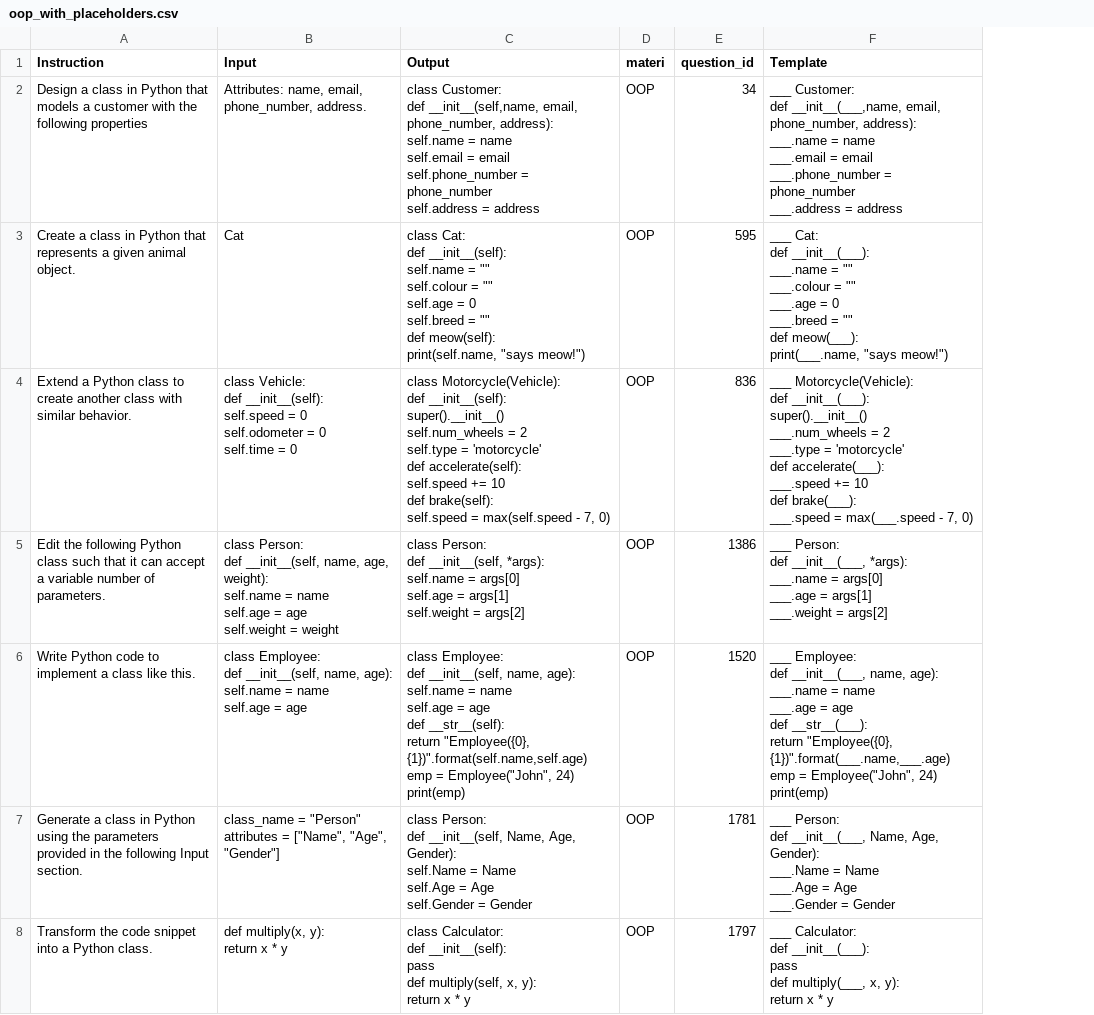
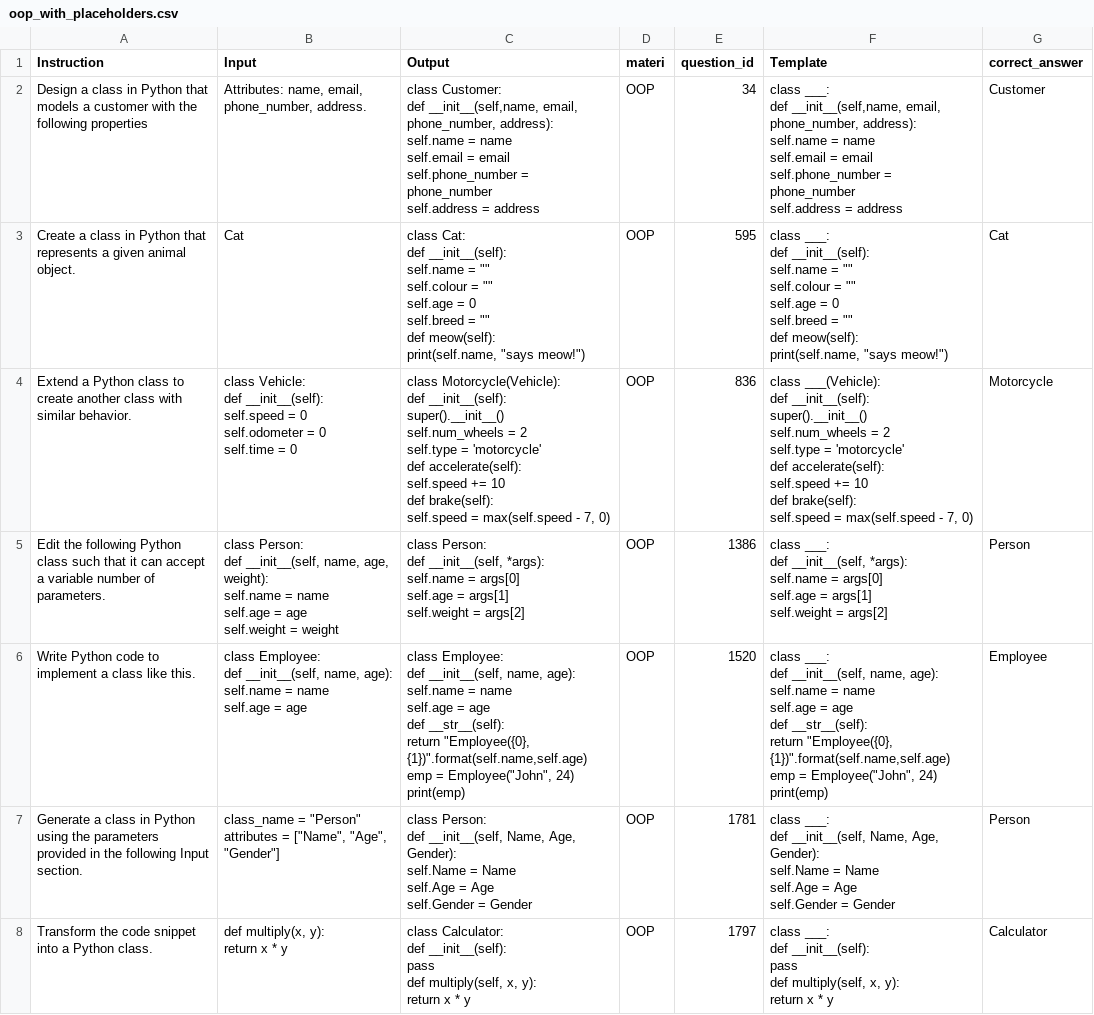
Before and after one commit to Yudhistira467/CAPSTONE-PROJEK---CODEY, a CSV file: Machine Learning/data soal/OOP/oop_with_placeholders.csv, drawn as a sheet; only a part is shown; ↵ is a line break in a cell; the diff covers the shown part only; the diff names each change by its address in the sheet, - before the commit and + after, or states it on an @@ line.

```diff
--- a/Machine Learning/data soal/OOP/oop_with_placeholders.csv
+++ b/Machine Learning/data soal/OOP/oop_with_placeholders.csv
+column G (correct_answer), rows 2-8: Customer | Cat | Motorcycle | Person | Employee | Person | Calculator
-F2 (Template): ___ Customer: ↵ def __init__(___,name, email, phone_number, address): ↵ ___.name = name ↵ ___.email = email ↵ ___.phone_number = phone_number ↵ ___.address = address
+F2 (Template): class ___: ↵ def __init__(self,name, email, phone_number, address): ↵ self.name = name ↵ self.email = email ↵ self.phone_number = phone_number ↵ self.address = address
-F3 (Template): ___ Cat: ↵ def __init__(___): ↵ ___.name = "" ↵ ___.colour = "" ↵ ___.age = 0 ↵ ___.breed = "" ↵ def meow(___): ↵ print(___.name, "says meow!")
+F3 (Template): class ___: ↵ def __init__(self): ↵ self.name = "" ↵ self.colour = "" ↵ self.age = 0 ↵ self.breed = "" ↵ def meow(self): ↵ print(self.name, "says meow!")
-F4 (Template): ___ Motorcycle(Vehicle): ↵ def __init__(___): ↵ super().__init__() ↵ ___.num_wheels = 2 ↵ ___.type = 'motorcycle' ↵ def accelerate(___): ↵ ___.speed += 10 ↵ def brake(___): ↵ ___.speed = max(___.speed - 7,…
+F4 (Template): class ___(Vehicle): ↵ def __init__(self): ↵ super().__init__() ↵ self.num_wheels = 2 ↵ self.type = 'motorcycle' ↵ def accelerate(self): ↵ self.speed += 10 ↵ def brake(self): ↵ self.speed = max(self.speed - 7,…
-F5 (Template): ___ Person: ↵ def __init__(___, *args): ↵ ___.name = args[0] ↵ ___.age = args[1] ↵ ___.weight = args[2]
+F5 (Template): class ___: ↵ def __init__(self, *args): ↵ self.name = args[0] ↵ self.age = args[1] ↵ self.weight = args[2]
-F6 (Template): ___ Employee: ↵ def __init__(___, name, age): ↵ ___.name = name ↵ ___.age = age ↵ def __str__(___): ↵ return "Employee({0}, {1})".format(___.name,___.age) ↵ emp =…
+F6 (Template): class ___: ↵ def __init__(self, name, age): ↵ self.name = name ↵ self.age = age ↵ def __str__(self): ↵ return "Employee({0}, {1})".format(self.name,self.age) ↵ emp =…
-F7 (Template): ___ Person: ↵ def __init__(___, Name, Age, Gender): ↵ ___.Name = Name ↵ ___.Age = Age ↵ ___.Gender = Gender
+F7 (Template): class ___: ↵ def __init__(self, Name, Age, Gender): ↵ self.Name = Name ↵ self.Age = Age ↵ self.Gender = Gender
-F8 (Template): ___ Calculator: ↵ def __init__(___): ↵ pass ↵ def multiply(___, x, y):…
+F8 (Template): class ___: ↵ def __init__(self): ↵ pass ↵ def multiply(self, x, y):…
```
Also changed, not shown: 2 removed rows and 41 edited cells elsewhere in this file, 32 other files.
